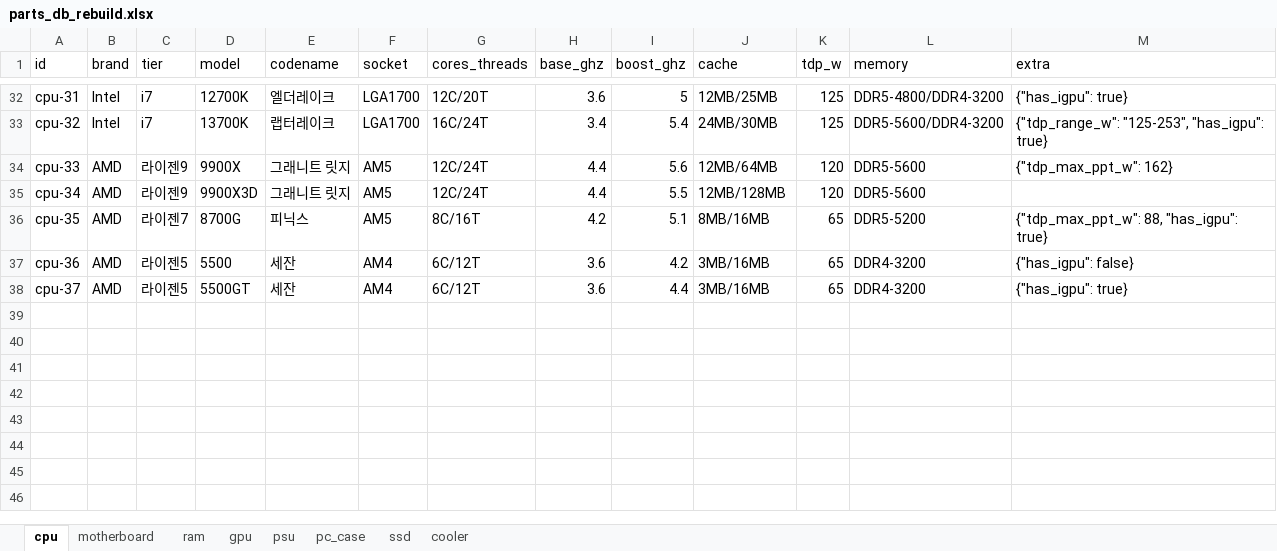
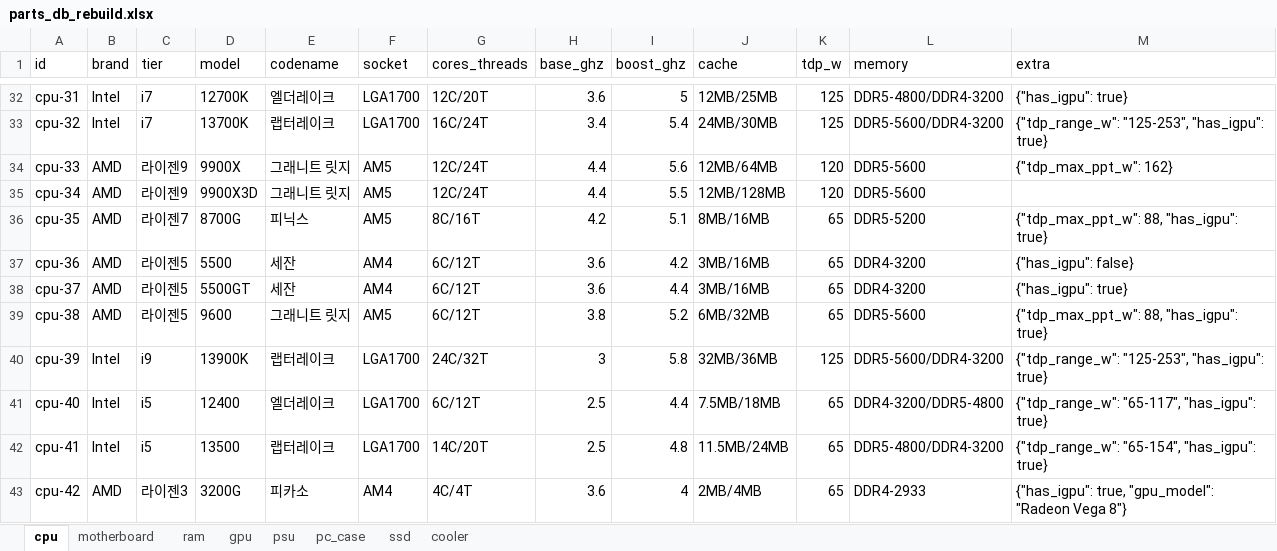
Before and after one commit to qjqmf00331199-coder/PC_Build, an Excel workbook: supabase/parts_db_rebuild.xlsx, sheet cpu, drawn as a sheet; only a part is shown, gaps mark what is left out; values as stored, in another font and other column widths than the file's, no borders; the diff names each change by its address in the sheet, - before the commit and + after, or states it on an @@ line.

```diff
--- a/supabase/parts_db_rebuild.xlsx (sheet cpu)
+++ b/supabase/parts_db_rebuild.xlsx (sheet cpu)
+row 39: cpu-38 | AMD | 라이젠5 | 9600 | 그래니트 릿지 | AM5 | 6C/12T | 3.8 | 5.2 | 6MB/32MB | 65 | DDR5-5600 | {"tdp_max_ppt_w": 88, "has_igpu": true}
+row 40: cpu-39 | Intel | i9 | 13900K | 랩터레이크 | LGA1700 | 24C/32T | 3 | 5.8 | 32MB/36MB | 125 | DDR5-5600/DDR4-3200 | {"tdp_range_w": "125-253", "has_igpu": true}
+row 41: cpu-40 | Intel | i5 | 12400 | 엘더레이크 | LGA1700 | 6C/12T | 2.5 | 4.4 | 7.5MB/18MB | 65 | DDR4-3200/DDR5-4800 | {"tdp_range_w": "65-117", "has_igpu": true}
+row 42: cpu-41 | Intel | i5 | 13500 | 랩터레이크 | LGA1700 | 14C/20T | 2.5 | 4.8 | 11.5MB/24MB | 65 | DDR5-4800/DDR4-3200 | {"tdp_range_w": "65-154", "has_igpu": true}
+row 43: cpu-42 | AMD | 라이젠3 | 3200G | 피카소 | AM4 | 4C/4T | 3.6 | 4 | 2MB/4MB | 65 | DDR4-2933 | {"has_igpu": true, "gpu_model": "Radeon Vega 8"}
```
Also changed, not shown: sheet pc_case, sheet motherboard, sheet gpu, sheet psu, sheet ram, sheet cooler, 1 more sheet, 1 other file.
